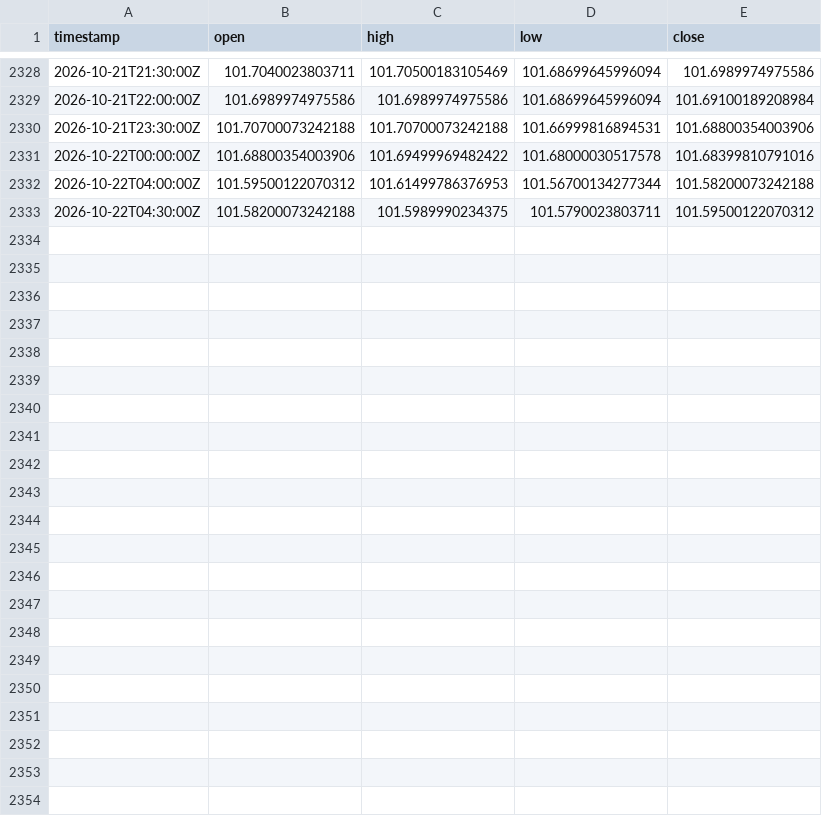
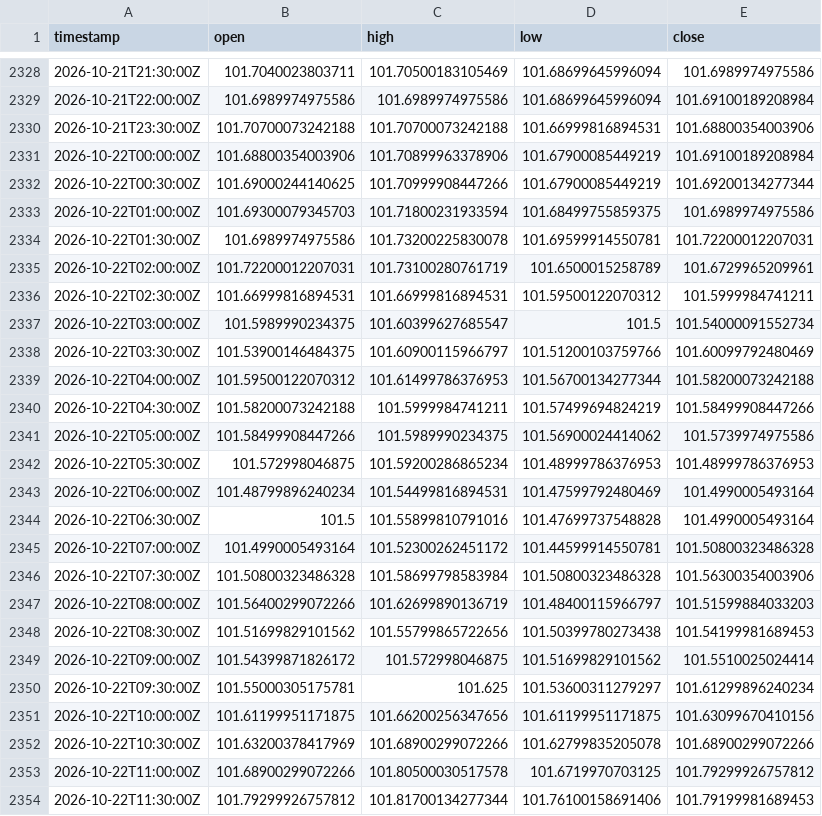
Before and after one commit to robelabraham1219-cmyk/institutional-trading-dashboard, a CSV file: data/DX-Y.NYB_30m.csv, drawn as a sheet; only a part is shown, gaps mark what is left out.

```diff
--- a/data/DX-Y.NYB_30m.csv
+++ b/data/DX-Y.NYB_30m.csv
@@ -2330,4 +2330,25 @@ timestamp,open,high,low,close
 2026-10-21T23:30:00Z,101.70700073242188,101.70700073242188,101.66999816894531,101.68800354003906
-2026-10-22T00:00:00Z,101.68800354003906,101.69499969482422,101.68000030517578,101.68399810791016
+2026-10-22T00:00:00Z,101.68800354003906,101.70899963378906,101.67900085449219,101.69100189208984
+2026-10-22T00:30:00Z,101.69000244140625,101.70999908447266,101.67900085449219,101.69200134277344
+2026-10-22T01:00:00Z,101.69300079345703,101.71800231933594,101.68499755859375,101.6989974975586
+2026-10-22T01:30:00Z,101.6989974975586,101.73200225830078,101.69599914550781,101.72200012207031
+2026-10-22T02:00:00Z,101.72200012207031,101.73100280761719,101.6500015258789,101.6729965209961
+2026-10-22T02:30:00Z,101.66999816894531,101.66999816894531,101.59500122070312,101.5999984741211
+2026-10-22T03:00:00Z,101.5989990234375,101.60399627685547,101.5,101.54000091552734
+2026-10-22T03:30:00Z,101.53900146484375,101.60900115966797,101.51200103759766,101.60099792480469
 2026-10-22T04:00:00Z,101.59500122070312,101.61499786376953,101.56700134277344,101.58200073242188
-2026-10-22T04:30:00Z,101.58200073242188,101.5989990234375,101.5790023803711,101.59500122070312
+2026-10-22T04:30:00Z,101.58200073242188,101.5999984741211,101.57499694824219,101.58499908447266
+2026-10-22T05:00:00Z,101.58499908447266,101.5989990234375,101.56900024414062,101.5739974975586
+2026-10-22T05:30:00Z,101.572998046875,101.59200286865234,101.48999786376953,101.48999786376953
+2026-10-22T06:00:00Z,101.48799896240234,101.54499816894531,101.47599792480469,101.4990005493164
+2026-10-22T06:30:00Z,101.5,101.55899810791016,101.47699737548828,101.4990005493164
+2026-10-22T07:00:00Z,101.4990005493164,101.52300262451172,101.44599914550781,101.50800323486328
+2026-10-22T07:30:00Z,101.50800323486328,101.58699798583984,101.50800323486328,101.56300354003906
+2026-10-22T08:00:00Z,101.56400299072266,101.62699890136719,101.48400115966797,101.51599884033203
+2026-10-22T08:30:00Z,101.51699829101562,101.55799865722656,101.50399780273438,101.54199981689453
+2026-10-22T09:00:00Z,101.54399871826172,101.572998046875,101.51699829101562,101.5510025024414
+2026-10-22T09:30:00Z,101.55000305175781,101.625,101.53600311279297,101.61299896240234
+2026-10-22T10:00:00Z,101.61199951171875,101.66200256347656,101.61199951171875,101.63099670410156
+2026-10-22T10:30:00Z,101.63200378417969,101.68900299072266,101.62799835205078,101.68900299072266
+2026-10-22T11:00:00Z,101.68900299072266,101.80500030517578,101.6719970703125,101.79299926757812
+2026-10-22T11:30:00Z,101.79299926757812,101.81700134277344,101.76100158691406,101.79199981689453
```
Also changed, not shown: data/EURUSD=X_30m.csv, data/GBPUSD=X_30m.csv, 11 other files.
